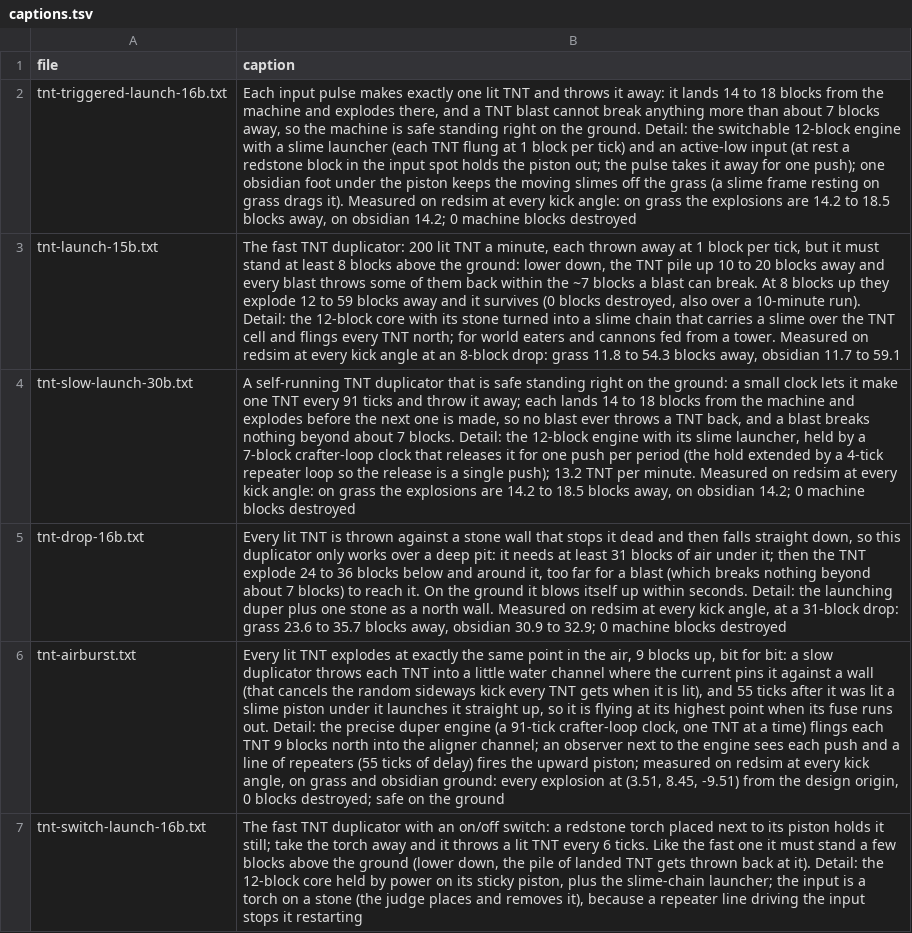
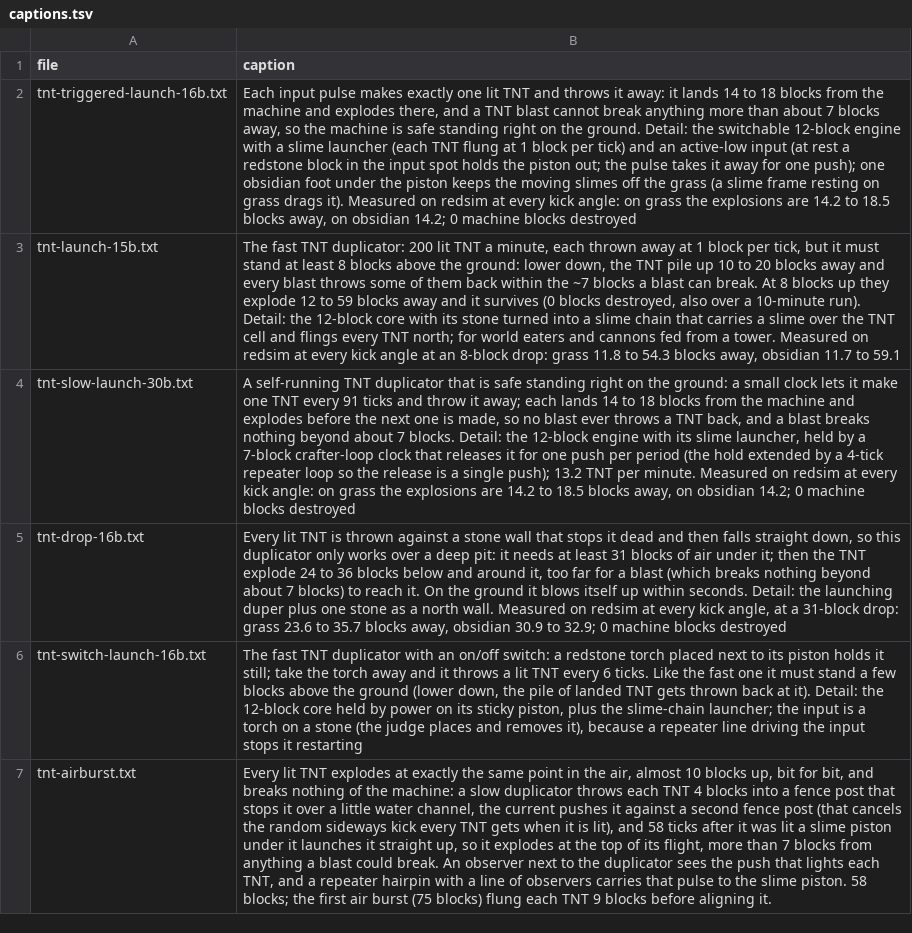
Before and after one commit to vjeux/minecraft-tas, a TSV file: designs/circuits/tnt/archive/captions.tsv, drawn as a sheet; removed rows and columns are numbered as before the commit, all else as after; the diff names each change by its address in the sheet, - before the commit and + after, or states it on an @@ line.

```diff
--- a/designs/circuits/tnt/archive/captions.tsv
+++ b/designs/circuits/tnt/archive/captions.tsv
-row 6: tnt-airburst.txt | Every lit TNT explodes at exactly the same point in the air, 9 blocks up, bit for bit: a slow duplicator throws each TNT into a little water channel where the current pins it against a wall (that cancels the random sideways kick every TNT gets when it is lit), and 55 ticks after it was lit a slime piston under it launches it straight up, so it is flying at its highest point when its fuse runs out. Detail: the precise duper engine (a 91-tick crafter-loop clock, one TNT at a time) flings each TNT 9 blocks north into the aligner channel; an observer next to the engine sees each push and a line of repeaters (55 ticks of delay) fires the upward piston; measured on redsim at every kick angle, on grass and obsidian ground: every explosion at (3.51, 8.45, -9.51) from the design origin, 0 blocks destroyed; safe on the ground
+row 7: tnt-airburst.txt | Every lit TNT explodes at exactly the same point in the air, almost 10 blocks up, bit for bit, and breaks nothing of the machine: a slow duplicator throws each TNT 4 blocks into a fence post that stops it over a little water channel, the current pushes it against a second fence post (that cancels the random sideways kick every TNT gets when it is lit), and 58 ticks after it was lit a slime piston under it launches it straight up, so it explodes at the top of its flight, more than 7 blocks from anything a blast could break. An observer next to the duplicator sees the push that lights each TNT, and a repeater hairpin with a line of observers carries that pulse to the slime piston. 58 blocks; the first air burst (75 blocks) flung each TNT 9 blocks before aligning it.
```
Also changed, not shown: designs/circuits/catalog.tsv, designs/circuits/tnt/archive/verdicts.tsv, 5 other files.
